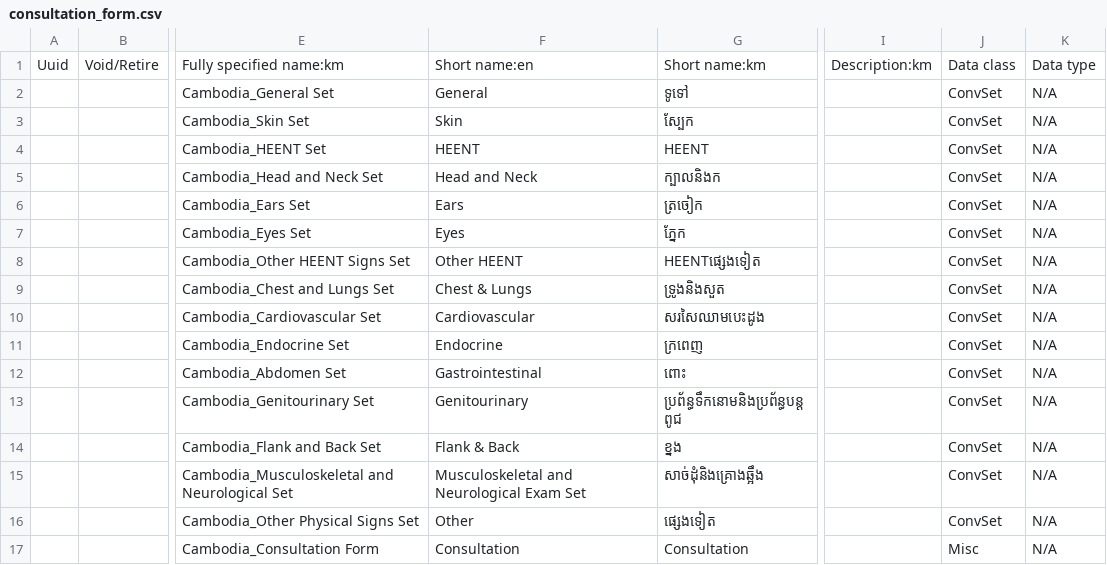
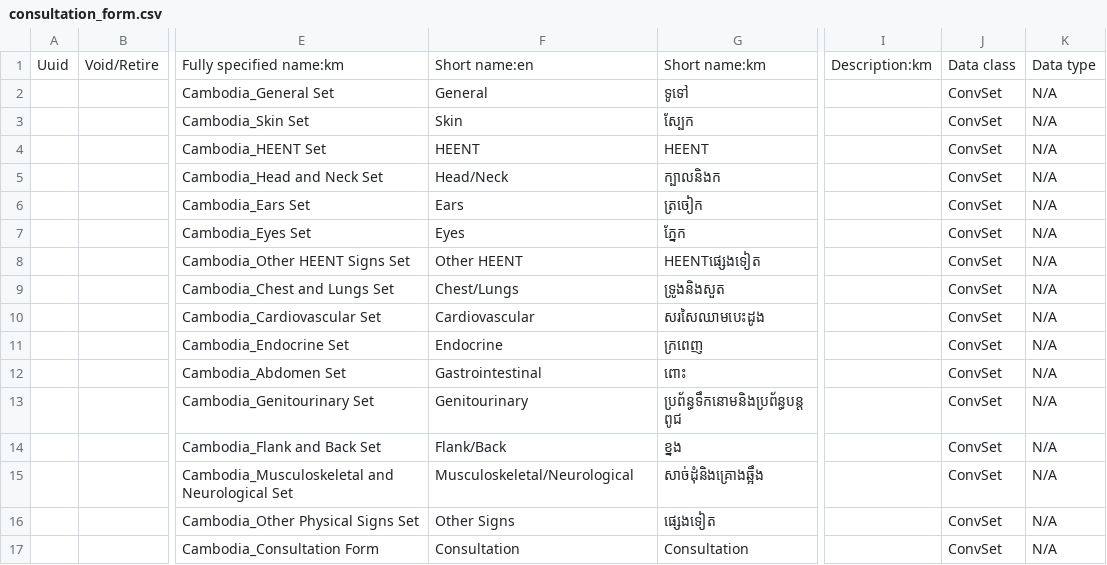
Before and after one commit to rbuisson/openmrs-config-omrs2018, a CSV file: configuration/concepts/consultation_form.csv, drawn as a sheet; only a part is shown, gaps mark what is left out; the diff names each change by its address in the sheet, - before the commit and + after, or states it on an @@ line.

Commit message:
TLC-55 Correct some Khmer, add notes to dental form, standardize labels
	modified:   configuration/concepts/concepts.csv
	modified:   configuration/concepts/consultation_form.csv

```diff
--- a/configuration/concepts/consultation_form.csv
+++ b/configuration/concepts/consultation_form.csv
-F5: Head and Neck
+F5: Head/Neck
-F9: Chest & Lungs
+F9: Chest/Lungs
-F14: Flank & Back
+F14: Flank/Back
-F15: Musculoskeletal and Neurological Exam Set
+F15: Musculoskeletal/Neurological
-F16: Other
+F16: Other Signs
-J17: Misc
+J17: ConvSet
```
Also changed, not shown: configuration/concepts/concepts.csv.
